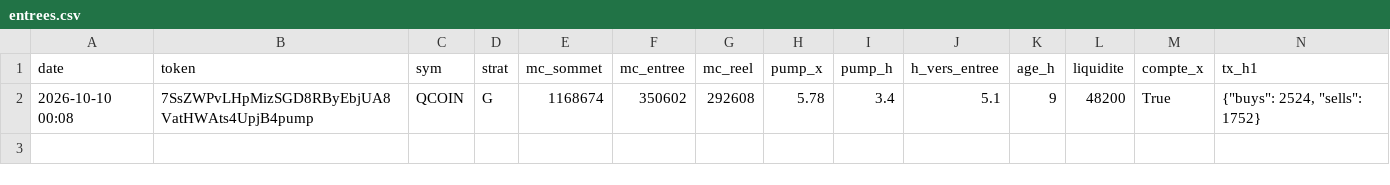
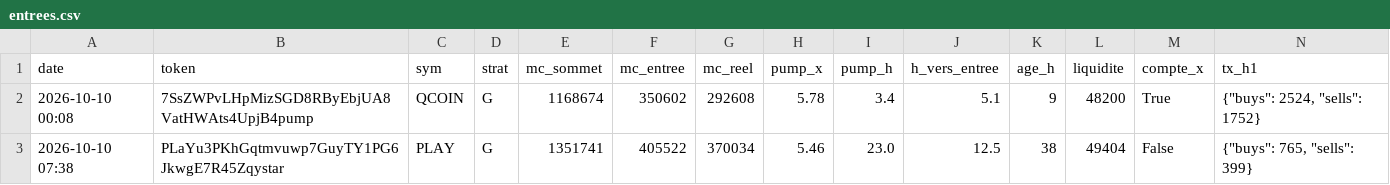
Before and after one commit to loyt1/memecoin-scanner, a CSV file: data/entrees.csv, drawn as a sheet; only a part is shown; rows hold the shown columns only; the diff names each change by its address in the sheet, - before the commit and + after, or states it on an @@ line.

```diff
--- a/data/entrees.csv
+++ b/data/entrees.csv
+row 3: 2026-10-10 07:38 | PLaYu3PKhGqtmvuwp7GuyTY1PG6JkwgE7R45Zqystar | PLAY | G | 1351741 | 405522 | 370034 | 5.46 | 23.0 | 12.5 | 38 | 49404 | False | {"buys": 765, "sells": 399}
```
Also changed, not shown: data/sorties.csv, 6 other files.
